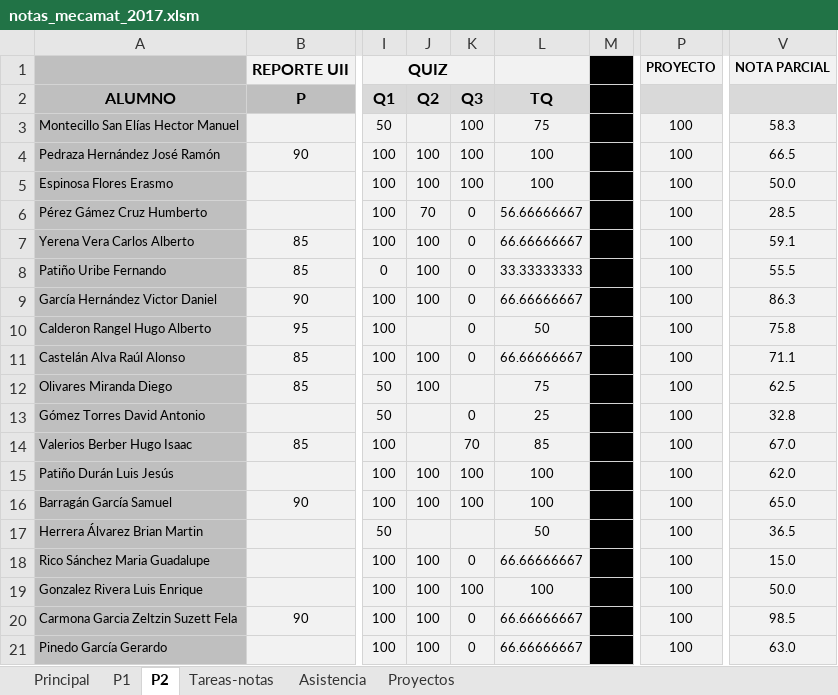
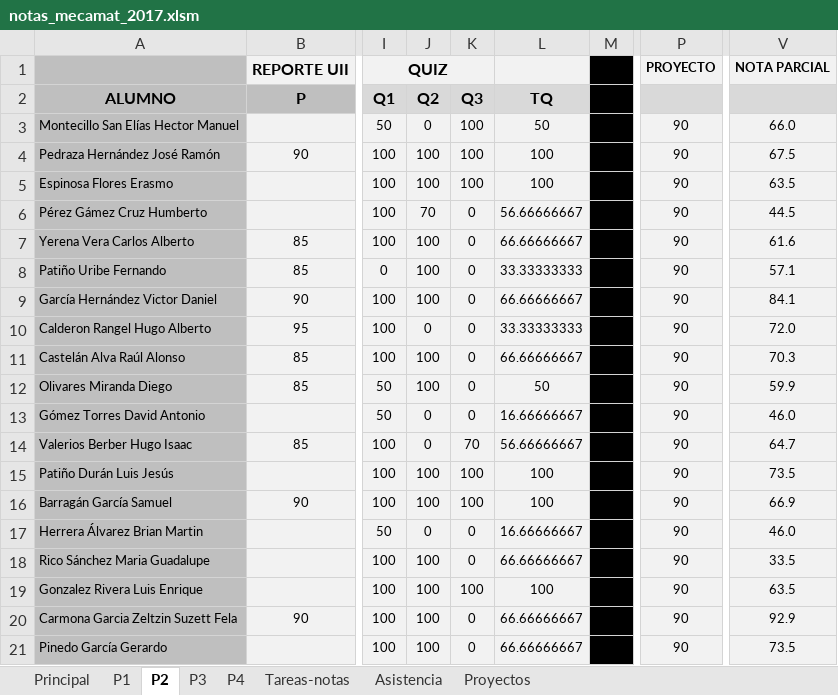
Before and after one commit to JorgeDeLosSantos/jorgedelossantos.github.io, an Excel workbook: files/xls/notas_mecamat_2017.xlsm, sheet P2, drawn as a sheet; only a part is shown, gaps mark what is left out; values as stored, in another font and other column widths than the file's, no borders; the diff covers the shown part only; the diff names each change by its address in the sheet, - before the commit and + after, or states it on an @@ line.

```diff
--- a/files/xls/notas_mecamat_2017.xlsm (sheet P2)
+++ b/files/xls/notas_mecamat_2017.xlsm (sheet P2)
+sheet tab: P3
+sheet tab: P4
-J3 (Q2): (empty)
+J3 (Q2): 0
-L3 (TQ): 75
+L3 (TQ): 50
-P3:P21: 100
+P3:P21: 90
-V3: 58.3
+V3: 66.0
-V4: 66.5
+V4: 67.5
-V5: 50.0
+V5: 63.5
-V6: 28.5
+V6: 44.5
-V7: 59.1
+V7: 61.6
-V8: 55.5
+V8: 57.1
-V9: 86.3
+V9: 84.1
-J10 (Q2): (empty)
+J10 (Q2): 0
-L10 (TQ): 50
+L10 (TQ): 33.33333333
-V10: 75.8
+V10: 72.0
-V11: 71.1
+V11: 70.3
-K12 (Q3): (empty)
+K12 (Q3): 0
-L12 (TQ): 75
+L12 (TQ): 50
-V12: 62.5
+V12: 59.9
-J13:J14 (Q2): (empty)
+J13:J14 (Q2): 0
-L13 (TQ): 25
+L13 (TQ): 16.66666667
-V13: 32.8
+V13: 46.0
-L14 (TQ): 85
+L14 (TQ): 56.66666667
-V14: 67.0
+V14: 64.7
-V15: 62.0
+V15: 73.5
-V16: 65.0
+V16: 66.9
-J17 (Q2): (empty)
+J17 (Q2): 0
-K17 (Q3): (empty)
+K17 (Q3): 0
-L17 (TQ): 50
+L17 (TQ): 16.66666667
-V17: 36.5
+V17: 46.0
-V18: 15.0
+V18: 33.5
-V19: 50.0
+V19: 63.5
-V20: 98.5
+V20: 92.9
-V21: 63.0
+V21: 73.5
```
Also changed, not shown: 51 edited cells elsewhere in this sheet, sheet Principal, sheet P1, formulas that keep their value, charts or pictures, 1 other file.
